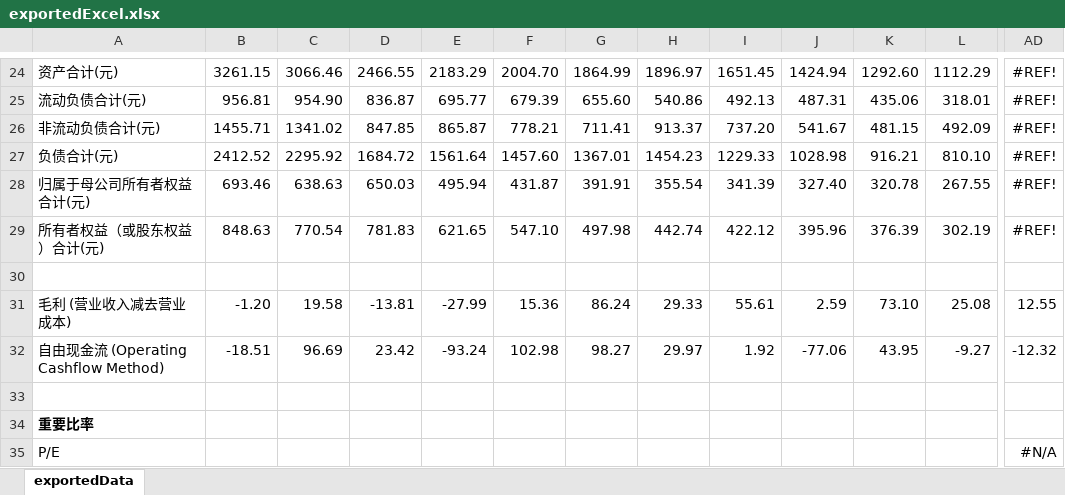
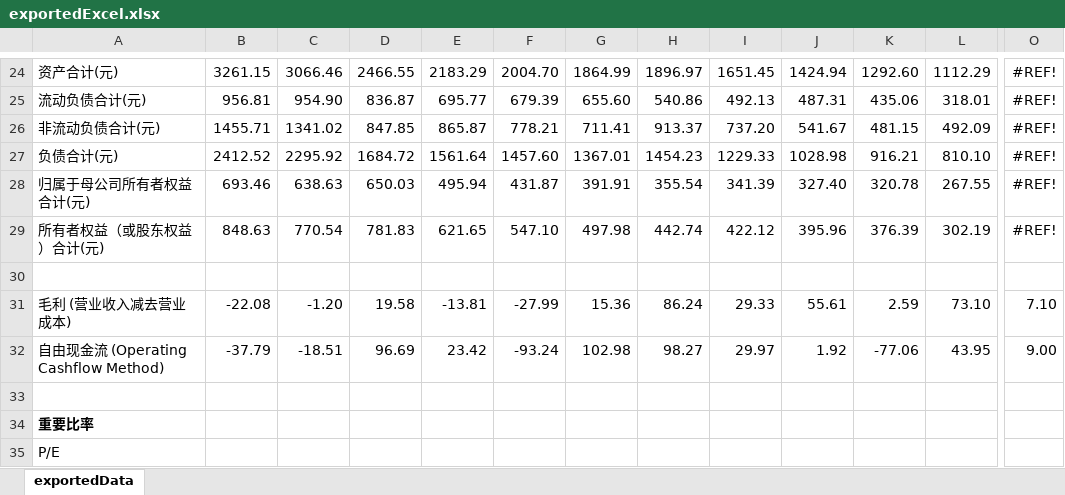
Before and after one commit to wangyf1/stockapp, an Excel workbook: excel/nanfang/exportedExcel.xlsx, sheet exportedData, drawn as a sheet; only a part is shown, gaps mark what is left out; values as stored, in another font and other column widths than the file's, no borders; removed rows and columns are numbered as before the commit, all else as after; the diff covers the shown part only; the diff names each change by its address in the sheet, - before the commit and + after, or states it on an @@ line.

```diff
--- a/excel/nanfang/exportedExcel.xlsx (sheet exportedData)
+++ b/excel/nanfang/exportedExcel.xlsx (sheet exportedData)
+column O, rows 24-32: #REF! | #REF! | #REF! | #REF! | #REF! | #REF! |  | 7.10 | 9.00
-column AD, rows 24-35: #REF! | #REF! | #REF! | #REF! | #REF! | #REF! |  | 12.55 | -12.32 |  |  | #N/A
-B31: -1.20
+B31: -22.08
-C31: 19.58
+C31: -1.20
-D31: -13.81
+D31: 19.58
-E31: -27.99
+E31: -13.81
-F31: 15.36
+F31: -27.99
-G31: 86.24
+G31: 15.36
-H31: 29.33
+H31: 86.24
-I31: 55.61
+I31: 29.33
-J31: 2.59
+J31: 55.61
-K31: 73.10
+K31: 2.59
-L31: 25.08
+L31: 73.10
-B32: -18.51
+B32: -37.79
-C32: 96.69
+C32: -18.51
-D32: 23.42
+D32: 96.69
-E32: -93.24
+E32: 23.42
-F32: 102.98
+F32: -93.24
-G32: 98.27
+G32: 102.98
-H32: 29.97
+H32: 98.27
-I32: 1.92
+I32: 29.97
-J32: -77.06
+J32: 1.92
-K32: 43.95
+K32: -77.06
-L32: -9.27
+L32: 43.95
```
Also changed, not shown: 1 added row, 1 removed row and 342 edited cells elsewhere in this sheet, excel/yonghui/exportedExcel.xlsx, 12 other files.
